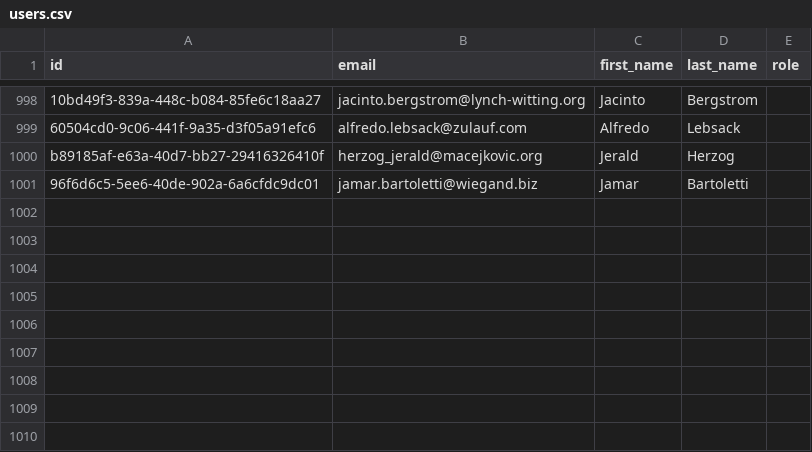
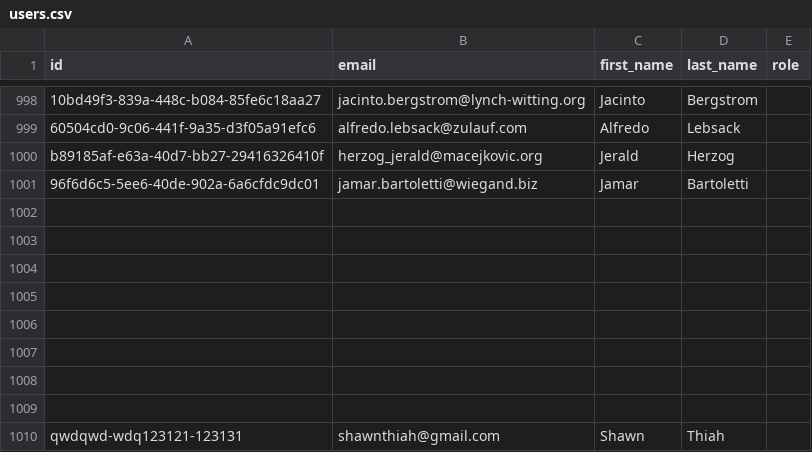
Before and after one commit to vynious/ascenda-lp-backend, a CSV file: seed/data/users.csv, drawn as a sheet; only a part is shown, gaps mark what is left out; the diff names each change by its address in the sheet, - before the commit and + after, or states it on an @@ line.

```diff
--- a/seed/data/users.csv
+++ b/seed/data/users.csv
+row 1002: (empty)
+row 1003: (empty)
+row 1004: (empty)
+row 1005: (empty)
+row 1006: (empty)
+row 1007: (empty)
+row 1008: (empty)
+row 1009: (empty)
+row 1010: qwdqwd-wdq123121-123131 | shawnthiah@gmail.com | Shawn | Thiah
```
Also changed, not shown: 16 other files.
